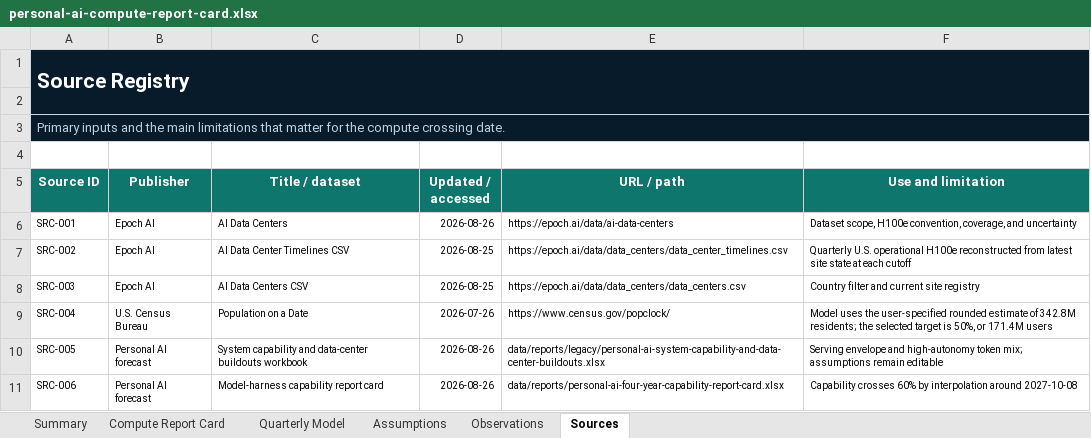
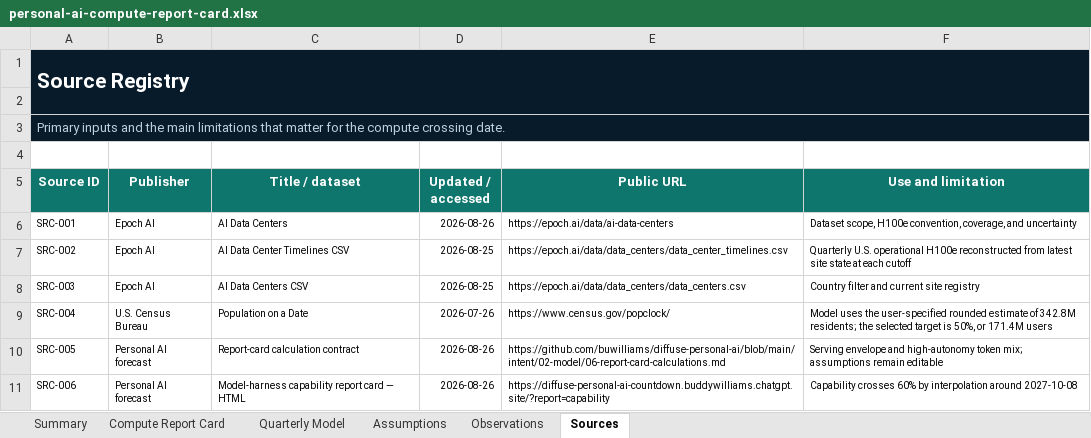
Before and after one commit to buwilliams/diffuse-personal-ai, an Excel workbook: data/reports/personal-ai-compute-report-card.xlsx, sheet Sources, drawn as a sheet; values as stored, in another font and other column widths than the file's, no borders; table styles not drawn; the diff names each change by its address in the sheet, - before the commit and + after, or states it on an @@ line.

Commit message:
Replace local source paths with public links

```diff
--- a/data/reports/personal-ai-compute-report-card.xlsx (sheet Sources)
+++ b/data/reports/personal-ai-compute-report-card.xlsx (sheet Sources)
-E5: URL / path
+E5: Public URL
-C10 (Title / dataset): System capability and data-center buildouts workbook
+C10 (Title / dataset): Report-card calculation contract
-E10 (Public URL): data/reports/legacy/personal-ai-system-capability-and-data-center-buildouts.xlsx
+E10 (Public URL): https://github.com/buwilliams/diffuse-personal-ai/blob/main/intent/02-model/06-report-card-calculations.md
-C11 (Title / dataset): Model-harness capability report card
+C11 (Title / dataset): Model-harness capability report card — HTML
-E11 (Public URL): data/reports/personal-ai-four-year-capability-report-card.xlsx
+E11 (Public URL): https://diffuse-personal-ai-countdown.buddywilliams.chatgpt.site/?report=capability
```
Also changed, not shown: charts or pictures, 8 other files.
